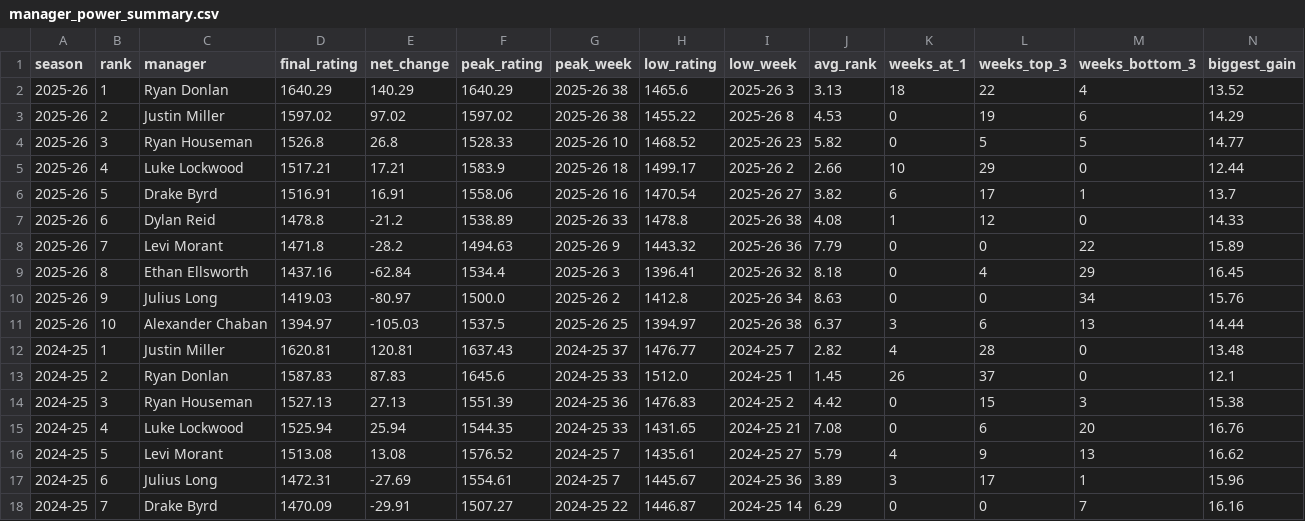
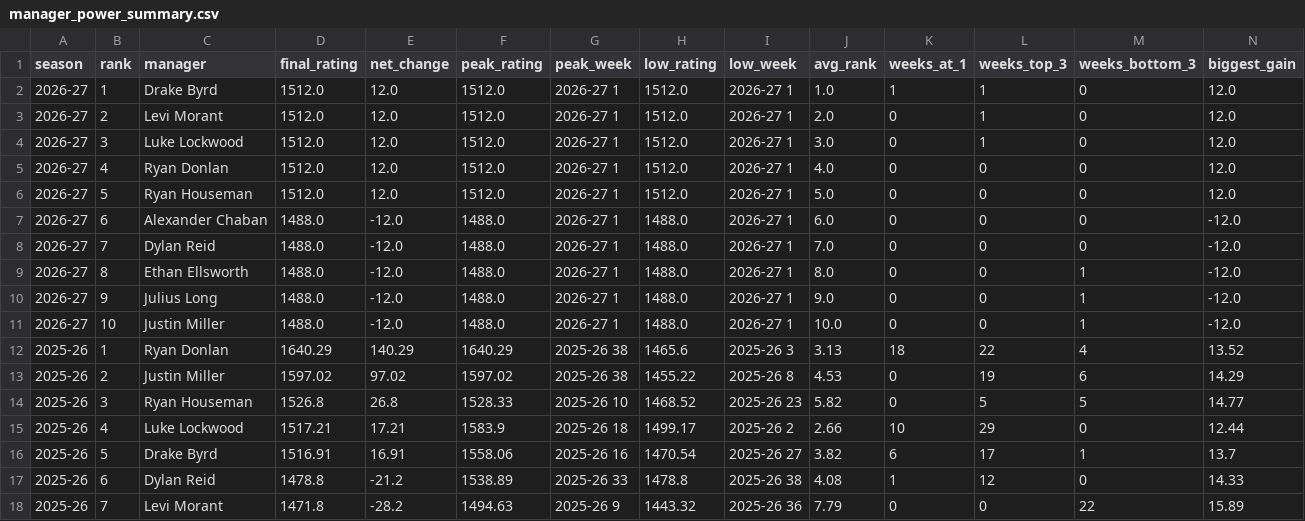
Before and after one commit to rdonlan/draft-fpl, a CSV file: data/analysis/manager-profiles/manager_power_summary.csv, drawn as a sheet; only a part is shown; the shorter side is filled out with more unchanged rows; rows hold the shown columns only; the diff names each change by its address in the sheet, - before the commit and + after, or states it on an @@ line.

```diff
--- a/data/analysis/manager-profiles/manager_power_summary.csv
+++ b/data/analysis/manager-profiles/manager_power_summary.csv
+row 2: 2026-27 | 1 | Drake Byrd | 1512.0 | 12.0 | 1512.0 | 2026-27 1 | 1512.0 | 2026-27 1 | 1.0 | 1 | 1 | 0 | 12.0
+row 3: 2026-27 | 2 | Levi Morant | 1512.0 | 12.0 | 1512.0 | 2026-27 1 | 1512.0 | 2026-27 1 | 2.0 | 0 | 1 | 0 | 12.0
+row 4: 2026-27 | 3 | Luke Lockwood | 1512.0 | 12.0 | 1512.0 | 2026-27 1 | 1512.0 | 2026-27 1 | 3.0 | 0 | 1 | 0 | 12.0
+row 5: 2026-27 | 4 | Ryan Donlan | 1512.0 | 12.0 | 1512.0 | 2026-27 1 | 1512.0 | 2026-27 1 | 4.0 | 0 | 0 | 0 | 12.0
+row 6: 2026-27 | 5 | Ryan Houseman | 1512.0 | 12.0 | 1512.0 | 2026-27 1 | 1512.0 | 2026-27 1 | 5.0 | 0 | 0 | 0 | 12.0
+row 7: 2026-27 | 6 | Alexander Chaban | 1488.0 | -12.0 | 1488.0 | 2026-27 1 | 1488.0 | 2026-27 1 | 6.0 | 0 | 0 | 0 | -12.0
+row 8: 2026-27 | 7 | Dylan Reid | 1488.0 | -12.0 | 1488.0 | 2026-27 1 | 1488.0 | 2026-27 1 | 7.0 | 0 | 0 | 0 | -12.0
+row 9: 2026-27 | 8 | Ethan Ellsworth | 1488.0 | -12.0 | 1488.0 | 2026-27 1 | 1488.0 | 2026-27 1 | 8.0 | 0 | 0 | 1 | -12.0
+row 10: 2026-27 | 9 | Julius Long | 1488.0 | -12.0 | 1488.0 | 2026-27 1 | 1488.0 | 2026-27 1 | 9.0 | 0 | 0 | 1 | -12.0
+row 11: 2026-27 | 10 | Justin Miller | 1488.0 | -12.0 | 1488.0 | 2026-27 1 | 1488.0 | 2026-27 1 | 10.0 | 0 | 0 | 1 | -12.0
```
Also changed, not shown: data/analysis/all-time/all_time_lineal_belt_path.csv, data/analysis/all-time/two_year_awards.csv, 31 other files.
